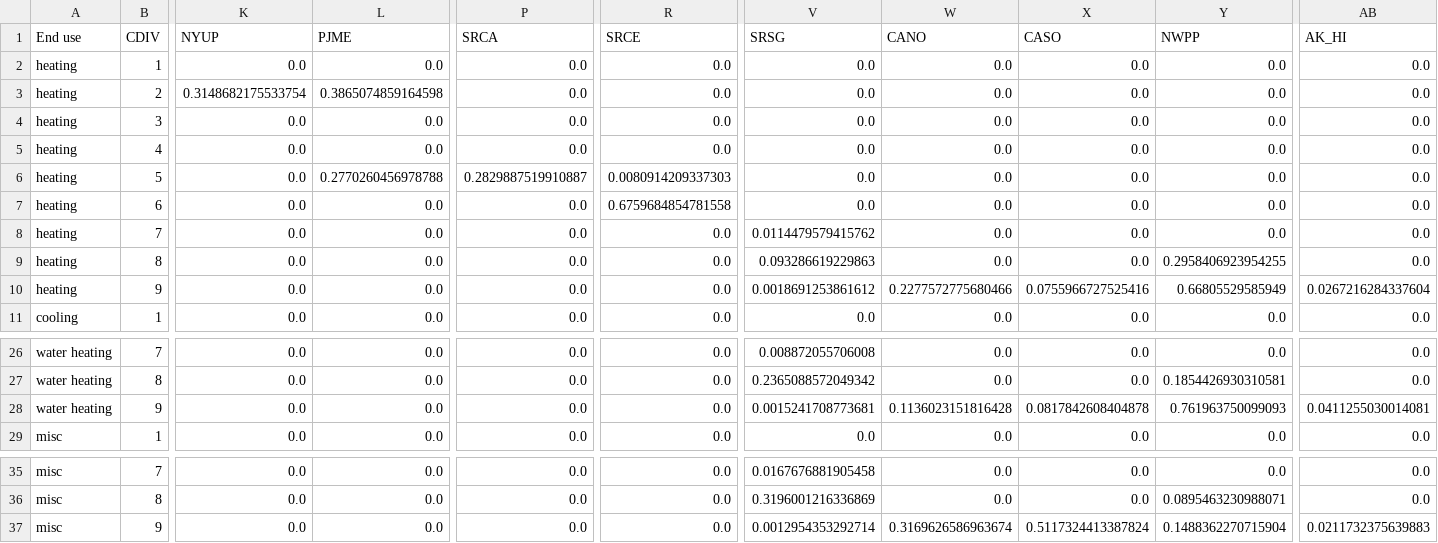
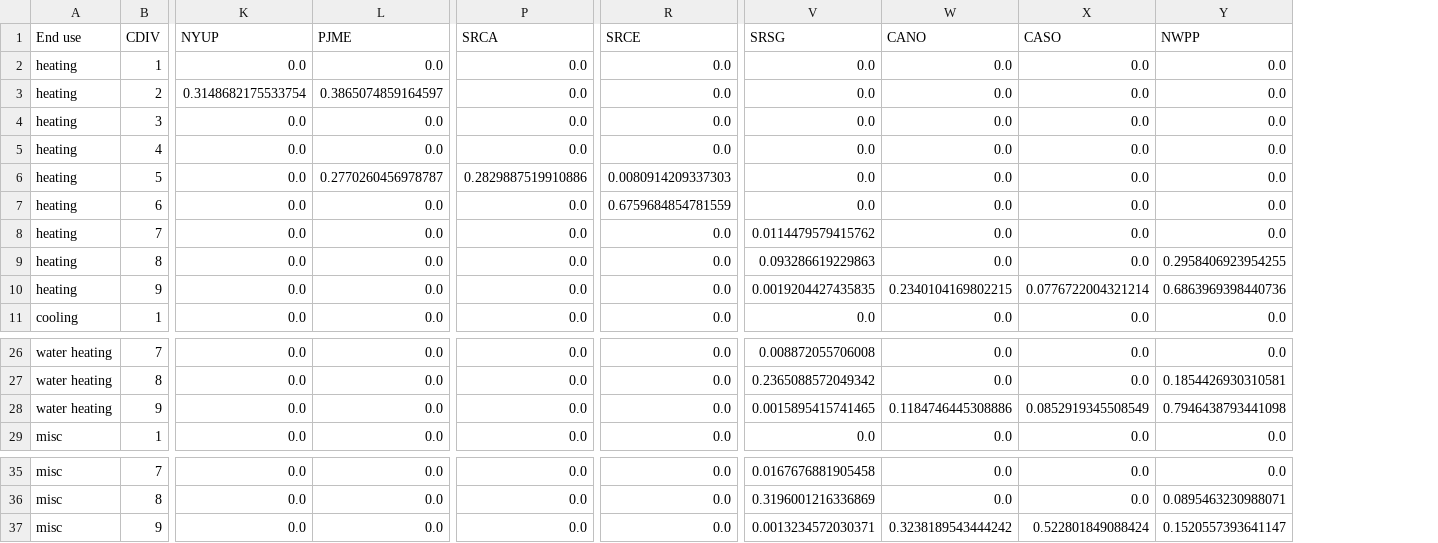
Before and after one commit to scout-bto/scout, a CSV file: scout/supporting_data/convert_data/geo_map/Com_Cdiv_EMM_amy2018_distillate.csv, drawn as a sheet; only a part is shown, gaps mark what is left out; the diff names each change by its address in the sheet, - before the commit and + after, or states it on an @@ line.

```diff
--- a/scout/supporting_data/convert_data/geo_map/Com_Cdiv_EMM_amy2018_distillate.csv
+++ b/scout/supporting_data/convert_data/geo_map/Com_Cdiv_EMM_amy2018_distillate.csv
-column AB (AK_HI), rows 2-11: 0.0 | 0.0 | 0.0 | 0.0 | 0.0 | 0.0 | 0.0 | 0.0 | 0.0267216284337604 | 0.0; rows 26-29: 0.0 | 0.0 | 0.0411255030014081 | 0.0; rows 35-37: 0.0 | 0.0 | 0.0211732375639883
-L3 (PJME): 0.3865074859164598
+L3 (PJME): 0.3865074859164597
-L6 (PJME): 0.2770260456978788
+L6 (PJME): 0.2770260456978787
-P6 (SRCA): 0.2829887519910887
+P6 (SRCA): 0.2829887519910886
-R7 (SRCE): 0.6759684854781558
+R7 (SRCE): 0.6759684854781559
-V10 (SRSG): 0.0018691253861612
+V10 (SRSG): 0.0019204427435835
-W10 (CANO): 0.2277572775680466
+W10 (CANO): 0.2340104169802215
-X10 (CASO): 0.0755966727525416
+X10 (CASO): 0.0776722004321214
-Y10 (NWPP): 0.66805529585949
+Y10 (NWPP): 0.6863969398440736
-V28 (SRSG): 0.0015241708773681
+V28 (SRSG): 0.0015895415741465
-W28 (CANO): 0.1136023151816428
+W28 (CANO): 0.1184746445308886
-X28 (CASO): 0.0817842608404878
+X28 (CASO): 0.0852919345508549
-Y28 (NWPP): 0.761963750099093
+Y28 (NWPP): 0.7946438793441098
-V37 (SRSG): 0.0012954353292714
+V37 (SRSG): 0.0013234572030371
-W37 (CANO): 0.3169626586963674
+W37 (CANO): 0.3238189543444242
-X37 (CASO): 0.5117324413387824
+X37 (CASO): 0.522801849088424
-Y37 (NWPP): 0.1488362270715904
+Y37 (NWPP): 0.1520557393641147
```
Also changed, not shown: scout/supporting_data/convert_data/geo_map/Com_Cdiv_EMM_amy2018_distillate_Stock.csv, scout/supporting_data/convert_data/geo_map/Com_Cdiv_EMM_amy2018_electricity.csv, 19 other files.
